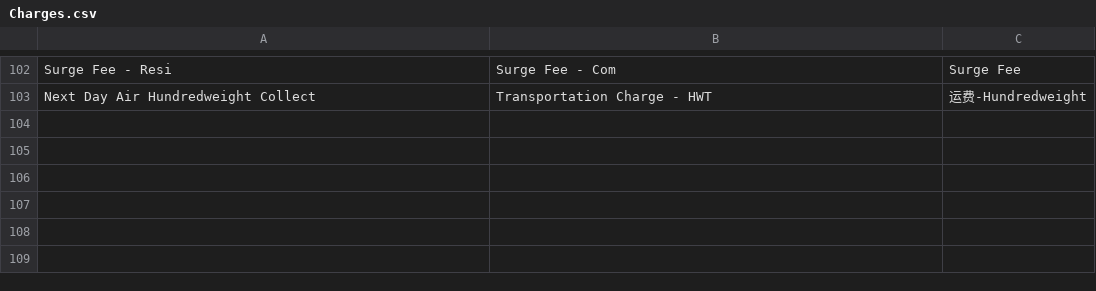
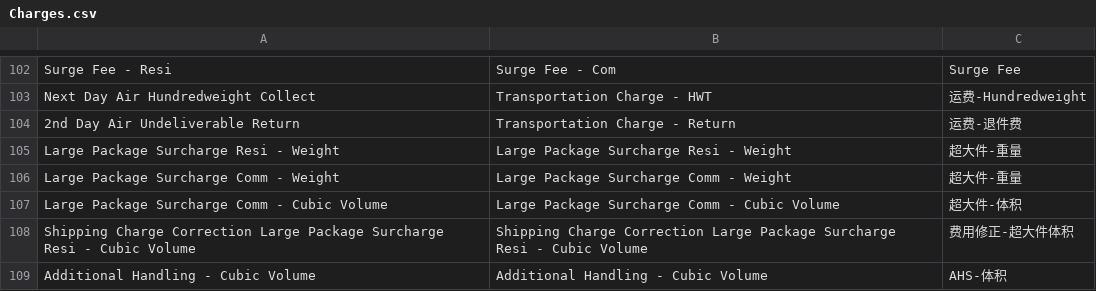
Before and after one commit to KenzoRei/TWL-UPS-Invoice-Parser, a CSV file: data/mappings/Charges.csv, drawn as a sheet; only a part is shown, gaps mark what is left out.

Commit message:
chore: update parser logic, mappings, and tests

```diff
--- a/data/mappings/Charges.csv
+++ b/data/mappings/Charges.csv
@@ -103 +103,7 @@ Surge Fee - Resi,Surge Fee - Com,Surge Fee
 Next Day Air Hundredweight Collect,Transportation Charge - HWT,运费-Hundredweight
+2nd Day Air Undeliverable Return,Transportation Charge - Return,运费-退件费
+Large Package Surcharge Resi - Weight,Large Package Surcharge Resi - Weight,超大件-重量
+Large Package Surcharge Comm - Weight,Large Package Surcharge Comm - Weight,超大件-重量
+Large Package Surcharge Comm - Cubic Volume,Large Package Surcharge Comm - Cubic Volume,超大件-体积
+Shipping Charge Correction Large Package Surcharge Resi - Cubic Volume,Shipping Charge Correction Large Package Surcharge Resi - Cubic Volume,费用修正-超大件体积
+Additional Handling - Cubic Volume,Additional Handling - Cubic Volume,AHS-体积
```
Also changed, not shown: data/mappings/ARCalculator.csv, data/mappings/Contacts.csv, 7 other files.
